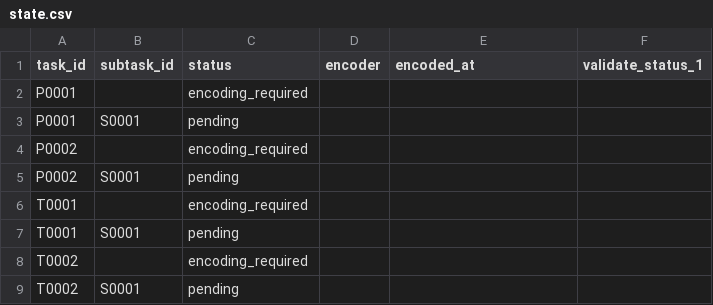
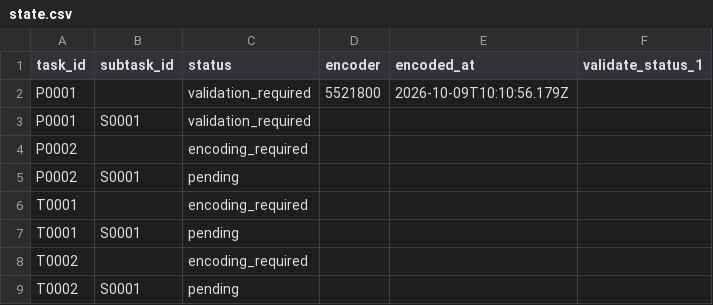
Before and after one commit to musicog/ground, a CSV file: tracking/state.csv, drawn as a sheet.

```diff
--- a/tracking/state.csv
+++ b/tracking/state.csv
@@ -1,4 +1,4 @@
 task_id,subtask_id,status,encoder,encoded_at,validate_status_1
-P0001,,encoding_required,,,
-P0001,S0001,pending,,,
+P0001,,validation_required,5521800,2026-10-09T10:10:56.179Z,
+P0001,S0001,validation_required,,,
 P0002,,encoding_required,,,
```
Also changed, not shown: 5 other files.
